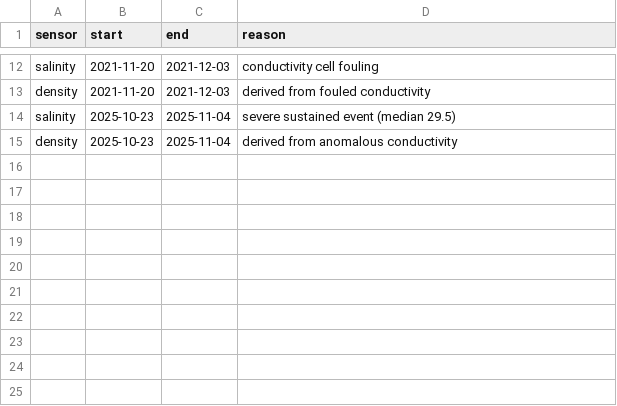
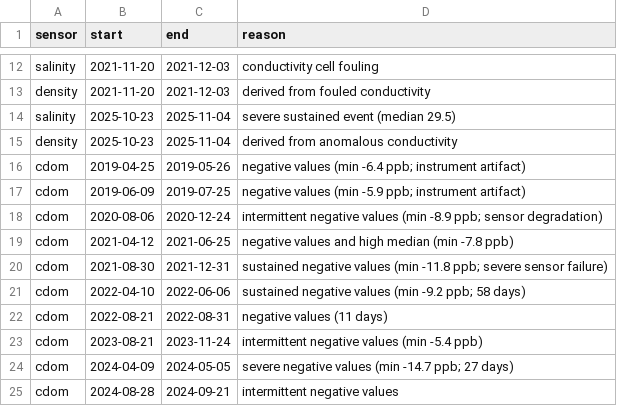
Before and after one commit to robfatland/argosy, a CSV file: sensor_exclusions.csv, drawn as a sheet; only a part is shown, gaps mark what is left out.

Commit message:
pp05 manifest QC pipeline, sensor exclusions, documentation overhaul, notebook rebuild plan

```diff
--- a/sensor_exclusions.csv
+++ b/sensor_exclusions.csv
@@ -15 +15,11 @@ salinity,2025-10-23,2025-11-04,severe sustained event (median 29.5)
 density,2025-10-23,2025-11-04,derived from anomalous conductivity
+cdom,2019-04-25,2019-05-26,negative values (min -6.4 ppb; instrument artifact)
+cdom,2019-06-09,2019-07-25,negative values (min -5.9 ppb; instrument artifact)
+cdom,2020-08-06,2020-12-24,intermittent negative values (min -8.9 ppb; sensor degradation)
+cdom,2021-04-12,2021-06-25,negative values and high median (min -7.8 ppb)
+cdom,2021-08-30,2021-12-31,sustained negative values (min -11.8 ppb; severe sensor failure)
+cdom,2022-04-10,2022-06-06,sustained negative values (min -9.2 ppb; 58 days)
+cdom,2022-08-21,2022-08-31,negative values (11 days)
+cdom,2023-08-21,2023-11-24,intermittent negative values (min -5.4 ppb)
+cdom,2024-04-09,2024-05-05,severe negative values (min -14.7 ppb; 27 days)
+cdom,2024-08-28,2024-09-21,intermittent negative values
```
Also changed, not shown: 16 other files.
